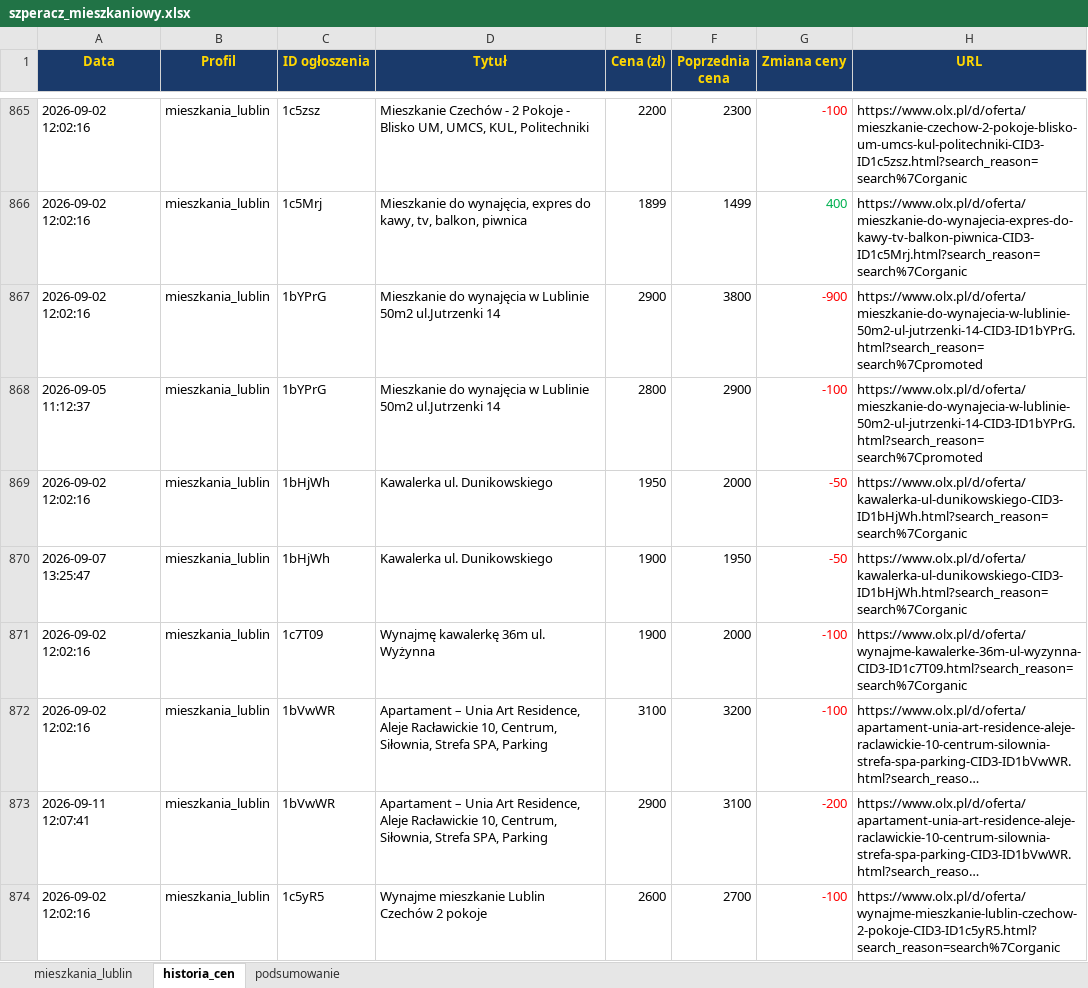
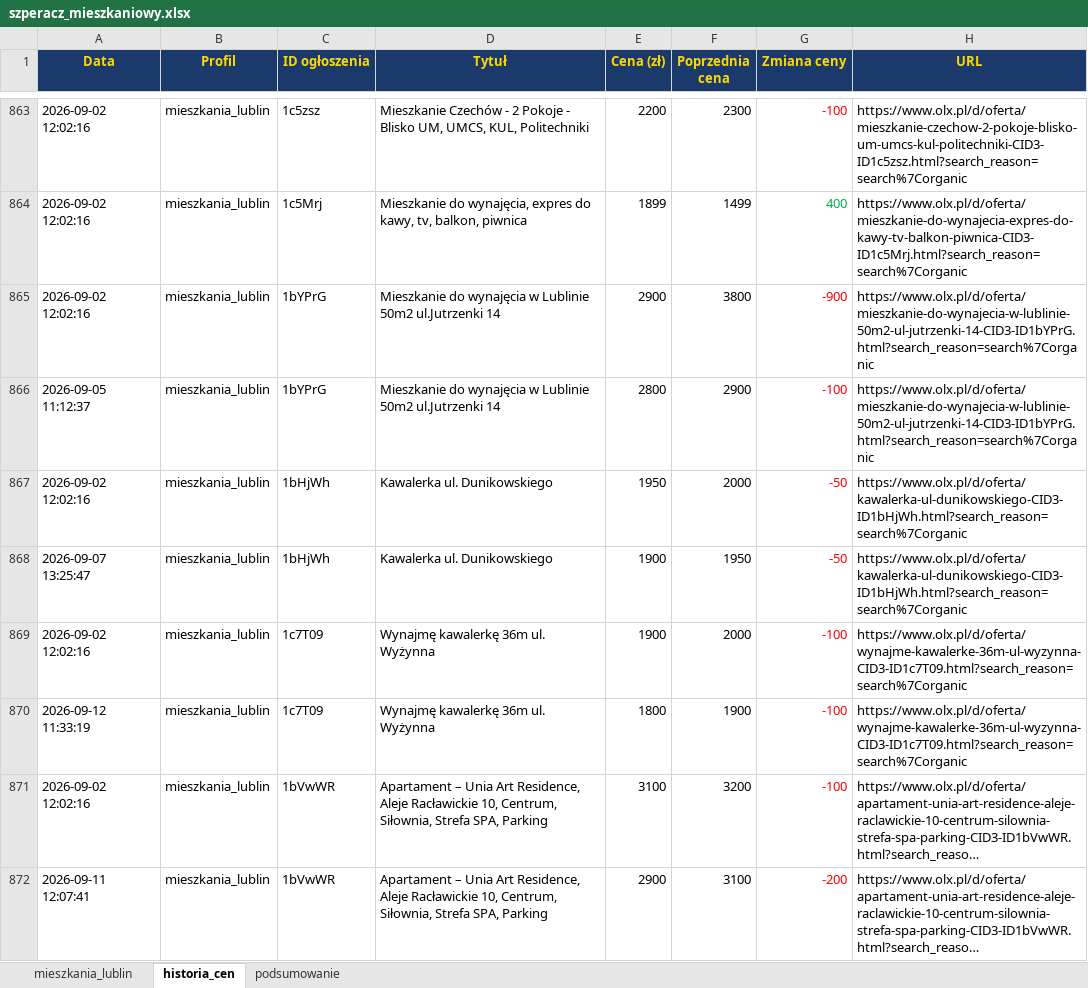
Before and after one commit to Bonaventura-EW/SZPERACZ-MIESZKANIOWY, an Excel workbook: data/szperacz_mieszkaniowy.xlsx, sheet historia_cen, drawn as a sheet; only a part is shown, gaps mark what is left out; the shorter side is filled out with more unchanged rows; long unchanged cells end in …; values as stored, in another font and other column widths than the file's, no borders; addresses are those after the commit; the diff covers the shown part only; the diff names each change by its address in the sheet, - before the commit and + after, or states it on an @@ line.

```diff
--- a/data/szperacz_mieszkaniowy.xlsx (sheet historia_cen)
+++ b/data/szperacz_mieszkaniowy.xlsx (sheet historia_cen)
-H865:H866 (URL): https://www.olx.pl/d/oferta/mieszkanie-do-wynajecia-w-lublinie-50m2-ul-jutrzenki-14-CID3-ID1bYPrG.html?search_reason=search%7Cpromoted
+H865:H866 (URL): https://www.olx.pl/d/oferta/mieszkanie-do-wynajecia-w-lublinie-50m2-ul-jutrzenki-14-CID3-ID1bYPrG.html?search_reason=search%7Corganic
+row 870: 2026-09-12 11:33:19 | mieszkania_lublin | 1c7T09 | Wynajmę kawalerkę 36m ul. Wyżynna | 1800 | 1900 | -100 | https://www.olx.pl/d/oferta/wynajme-kawalerke-36m-ul-wyzynna-CID3-ID1c7T09.html?search_reason=search%7Corganic
```
Also changed, not shown: 14 added rows, 4 removed rows and 44 edited cells elsewhere in this sheet, sheet mieszkania_lublin, sheet podsumowanie, 4 other files.
